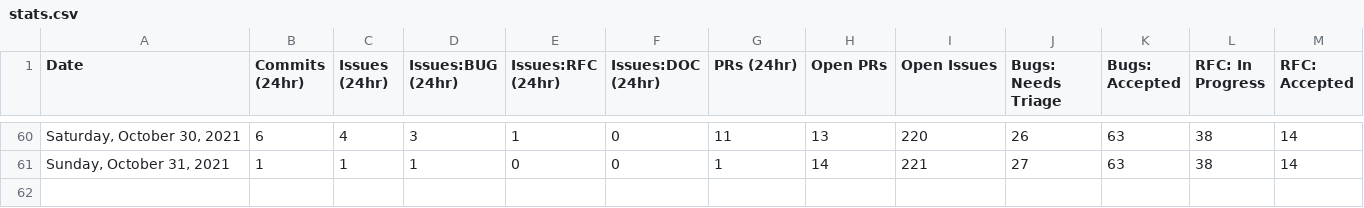
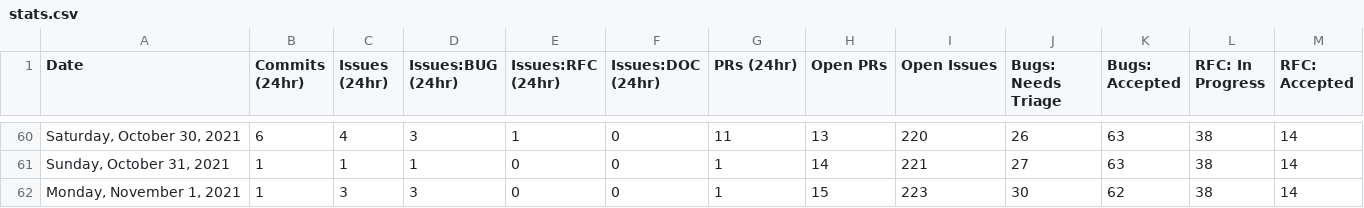
Before and after one commit to trashhalo/astro, a CSV file: scripts/stats/stats.csv, drawn as a sheet; only a part is shown, gaps mark what is left out; rows hold the shown columns only; the diff names each change by its address in the sheet, - before the commit and + after, or states it on an @@ line.

```diff
--- a/scripts/stats/stats.csv
+++ b/scripts/stats/stats.csv
+row 62: Monday, November 1, 2021 | 1 | 3 | 3 | 0 | 0 | 1 | 15 | 223 | 30 | 62 | 38 | 14
```
